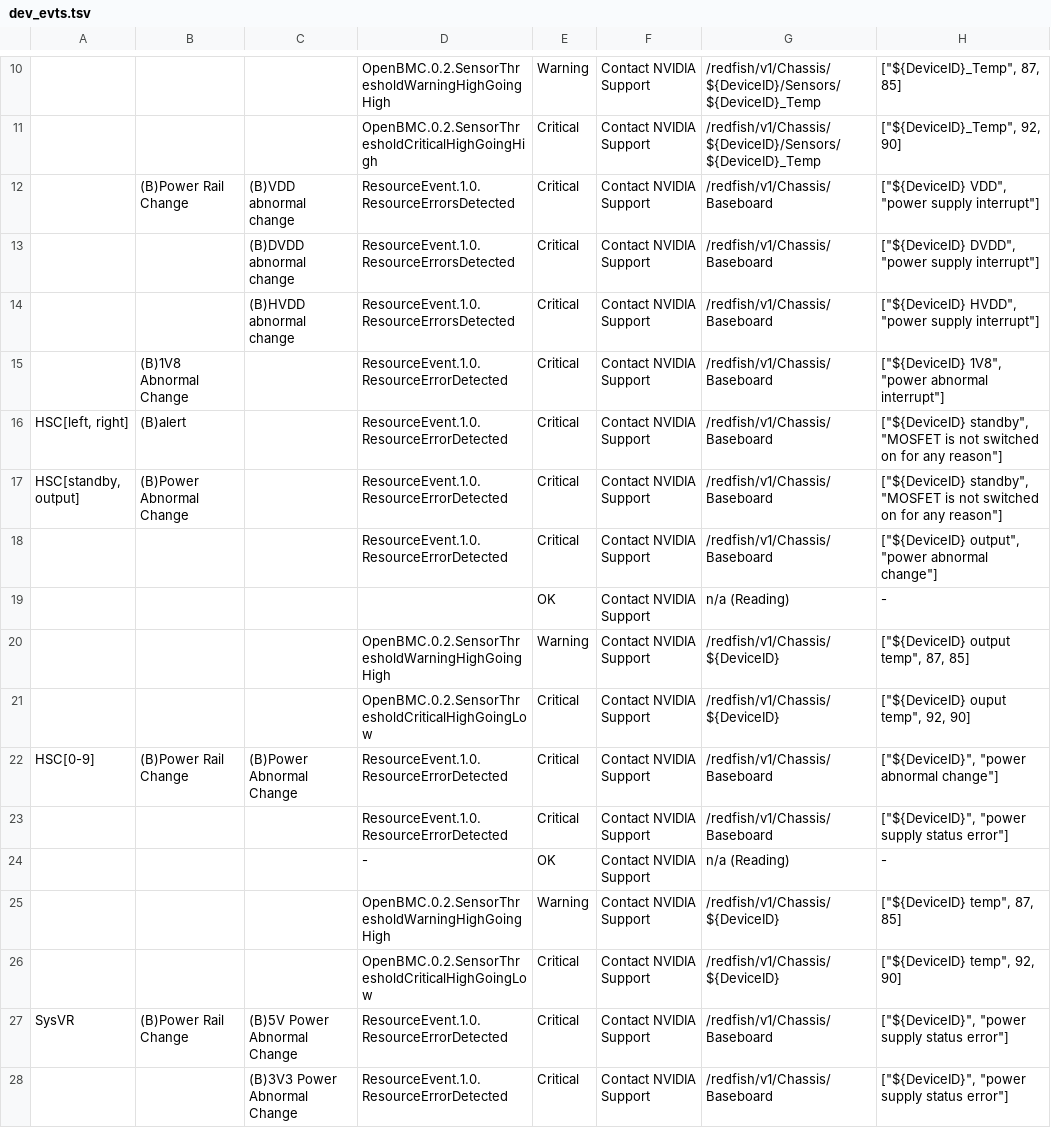
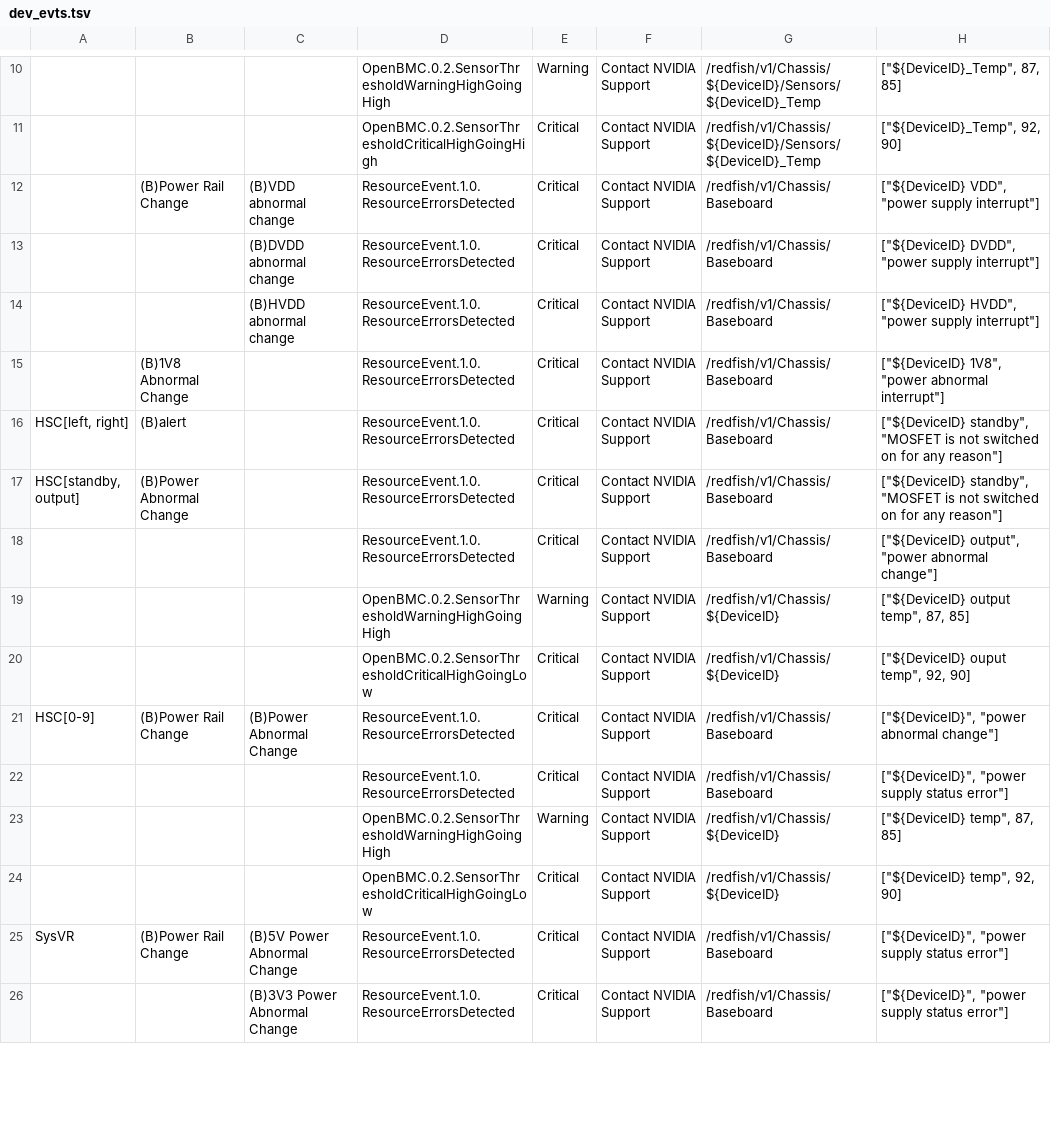
Before and after one commit to NVIDIA/nvidia-gpio-status-handler, a TSV file: tools/dev_evts.tsv, drawn as a sheet; only a part is shown, gaps mark what is left out; removed rows and columns are numbered as before the commit, all else as after; the diff covers the shown part only; the diff names each change by its address in the sheet, - before the commit and + after, or states it on an @@ line.

Commit message:
Cleanup dev_evts.tsv file
Not all injected event from there can be converted to MessageRegistry
format correctly. Need to fix that.

Tested,
1. inject all events with event_injector from this file.
2. checking all logs from Redfish interface are in correct
MessageRegistry format.

Signed-off-by: Kun Zhao <kuzhao@nvidia.com>

```diff
--- a/tools/dev_evts.tsv
+++ b/tools/dev_evts.tsv
-D15:D18: ResourceEvent.1.0.ResourceErrorDetected
+D15:D18: ResourceEvent.1.0.ResourceErrorsDetected
-row 19:  |  |  |  | OK | Contact NVIDIA Support | n/a (Reading) | -
-D21:D22: ResourceEvent.1.0.ResourceErrorDetected
+D21:D22: ResourceEvent.1.0.ResourceErrorsDetected
-row 24:  |  |  | - | OK | Contact NVIDIA Support | n/a (Reading) | -
-D25:D26: ResourceEvent.1.0.ResourceErrorDetected
+D25:D26: ResourceEvent.1.0.ResourceErrorsDetected
```
Also changed, not shown: 1 added row, 2 removed rows and 23 edited cells elsewhere in this file.
